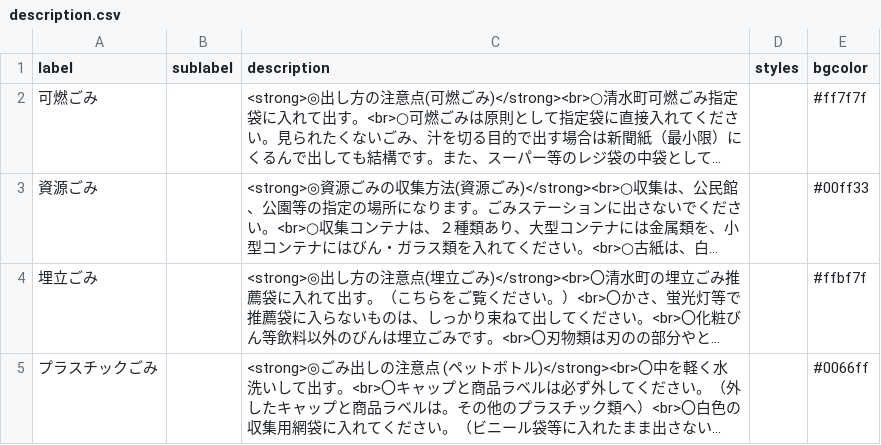
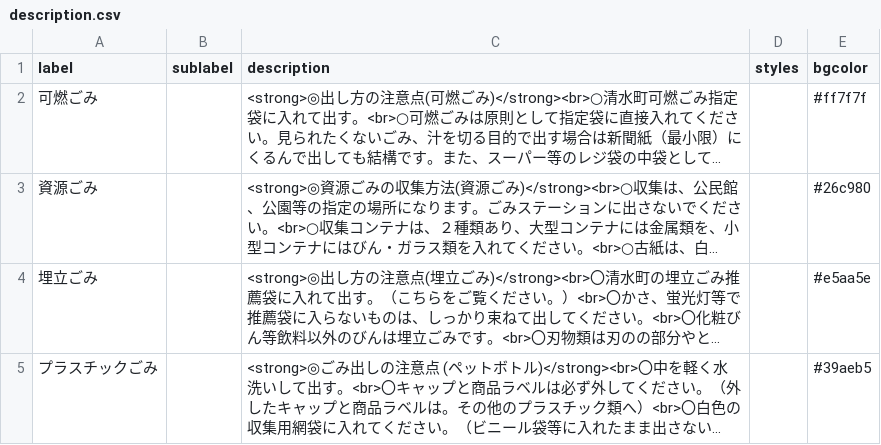
Before and after one commit to Shimizu-Sunto/5374, a CSV file: data/description.csv, drawn as a sheet; long unchanged cells end in …; the diff names each change by its address in the sheet, - before the commit and + after, or states it on an @@ line.

Commit message:
Update description.csv

```diff
--- a/data/description.csv
+++ b/data/description.csv
-E3 (bgcolor): #00ff33
+E3 (bgcolor): #26c980
-E4 (bgcolor): #ffbf7f
+E4 (bgcolor): #e5aa5e
-E5 (bgcolor): #0066ff
+E5 (bgcolor): #39aeb5
```
